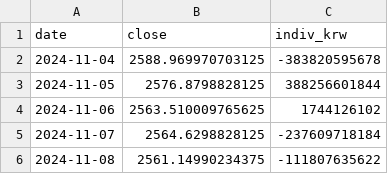
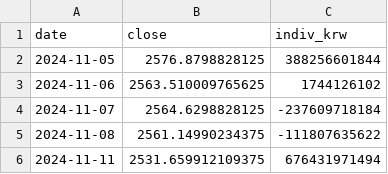
Before and after one commit to superfelix0/wiplab, a CSV file: docs/data/kospi-sentiment.csv, drawn as a sheet; only a part is shown; the shorter side is filled out with more unchanged rows.

```diff
--- a/docs/data/kospi-sentiment.csv
+++ b/docs/data/kospi-sentiment.csv
@@ -1,3 +1,2 @@
 date,close,indiv_krw
-2024-11-04,2588.969970703125,-383820595678
 2024-11-05,2576.8798828125,388256601844
```
Also changed, not shown: 2 other files.
